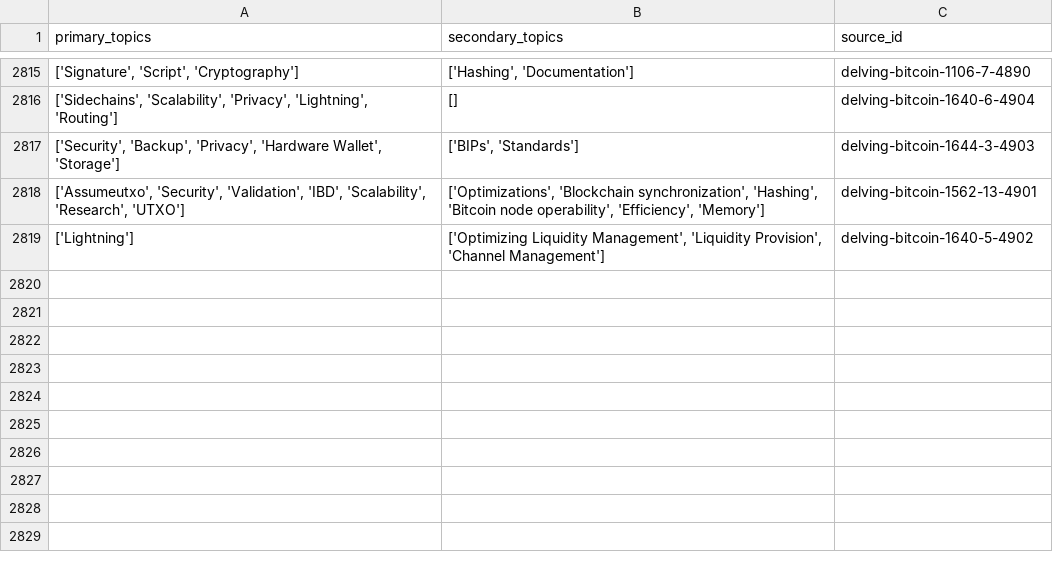
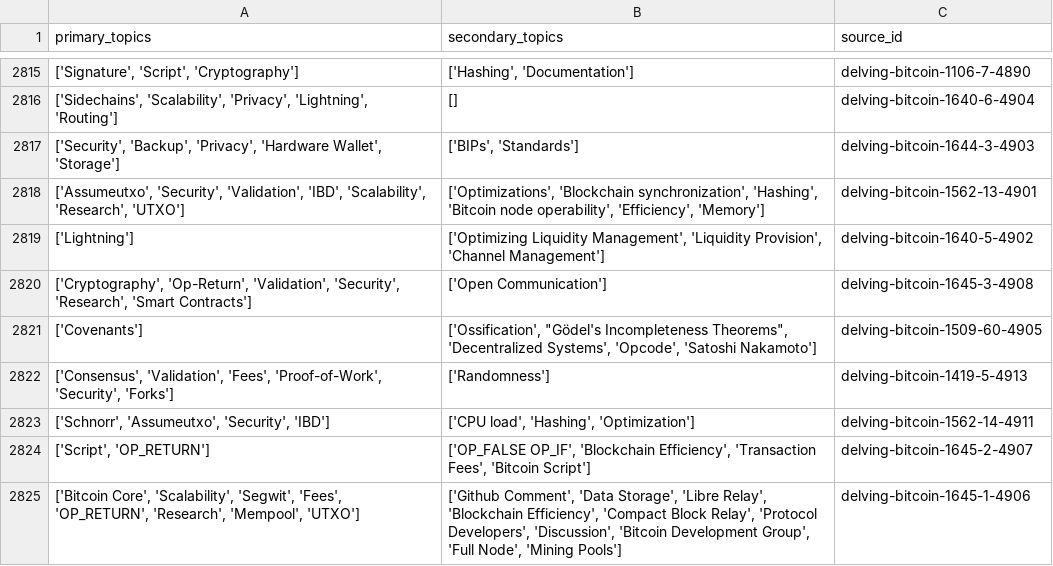
Before and after one commit to bitcoinsearch/llm-fine-tuning, a CSV file: gpt_output/topic_modeling_delvingbitcoin.org.csv, drawn as a sheet; only a part is shown, gaps mark what is left out.

Commit message:
Updated csv files with topics from latest ES docs

```diff
--- a/gpt_output/topic_modeling_delvingbitcoin.org.csv
+++ b/gpt_output/topic_modeling_delvingbitcoin.org.csv
@@ -2819 +2819,7 @@ primary_topics,secondary_topics,source_id
 ['Lightning'],"['Optimizing Liquidity Management', 'Liquidity Provision', 'Channel Management']",delving-bitcoin-1640-5-4902
+"['Cryptography', 'Op-Return', 'Validation', 'Security', 'Research', 'Smart Contracts']",['Open Communication'],delving-bitcoin-1645-3-4908
+['Covenants'],"['Ossification', ""Gödel's Incompleteness Theorems"", 'Decentralized Systems', 'Opcode', 'Satoshi Nakamoto']",delving-bitcoin-1509-60-4905
+"['Consensus', 'Validation', 'Fees', 'Proof-of-Work', 'Security', 'Forks']",['Randomness'],delving-bitcoin-1419-5-4913
+"['Schnorr', 'Assumeutxo', 'Security', 'IBD']","['CPU load', 'Hashing', 'Optimization']",delving-bitcoin-1562-14-4911
+"['Script', 'OP_RETURN']","['OP_FALSE OP_IF', 'Blockchain Efficiency', 'Transaction Fees', 'Bitcoin Script']",delving-bitcoin-1645-2-4907
+"['Bitcoin Core', 'Scalability', 'Segwit', 'Fees', 'OP_RETURN', 'Research', 'Mempool', 'UTXO']","['Github Comment', 'Data Storage', 'Libre Relay', 'Blockchain Efficiency', 'Compact Block Relay', 'Protocol Developers', 'Discussion', 'Bitcoin Development Group', 'Full Node', 'Mining Pools']",delving-bitcoin-1645-1-4906
```
